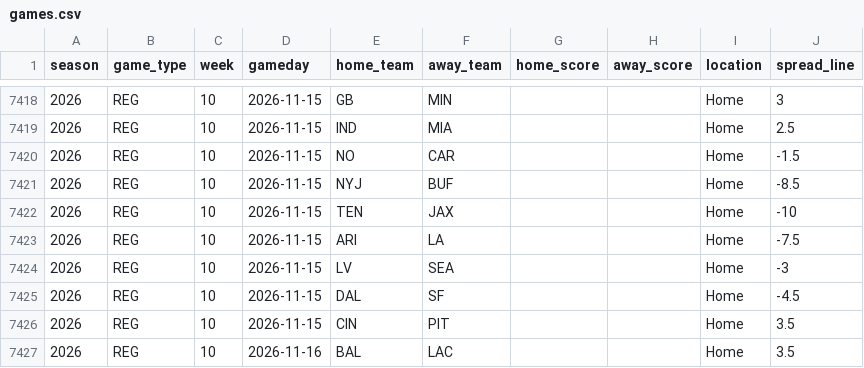
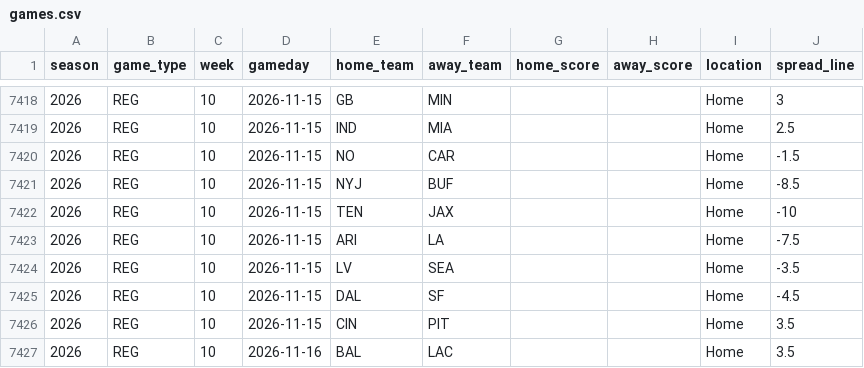
Before and after one commit to Ojas438/game, a CSV file: nfl-blind-predictors/data/games.csv, drawn as a sheet; only a part is shown, gaps mark what is left out.

```diff
--- a/nfl-blind-predictors/data/games.csv
+++ b/nfl-blind-predictors/data/games.csv
@@ -7423,3 +7423,3 @@ season,game_type,week,gameday,home_team,away_team,home_score,away_score,location
 2026,REG,10,2026-11-15,ARI,LA,,,Home,-7.5
-2026,REG,10,2026-11-15,LV,SEA,,,Home,-3
+2026,REG,10,2026-11-15,LV,SEA,,,Home,-3.5
 2026,REG,10,2026-11-15,DAL,SF,,,Home,-4.5
```
